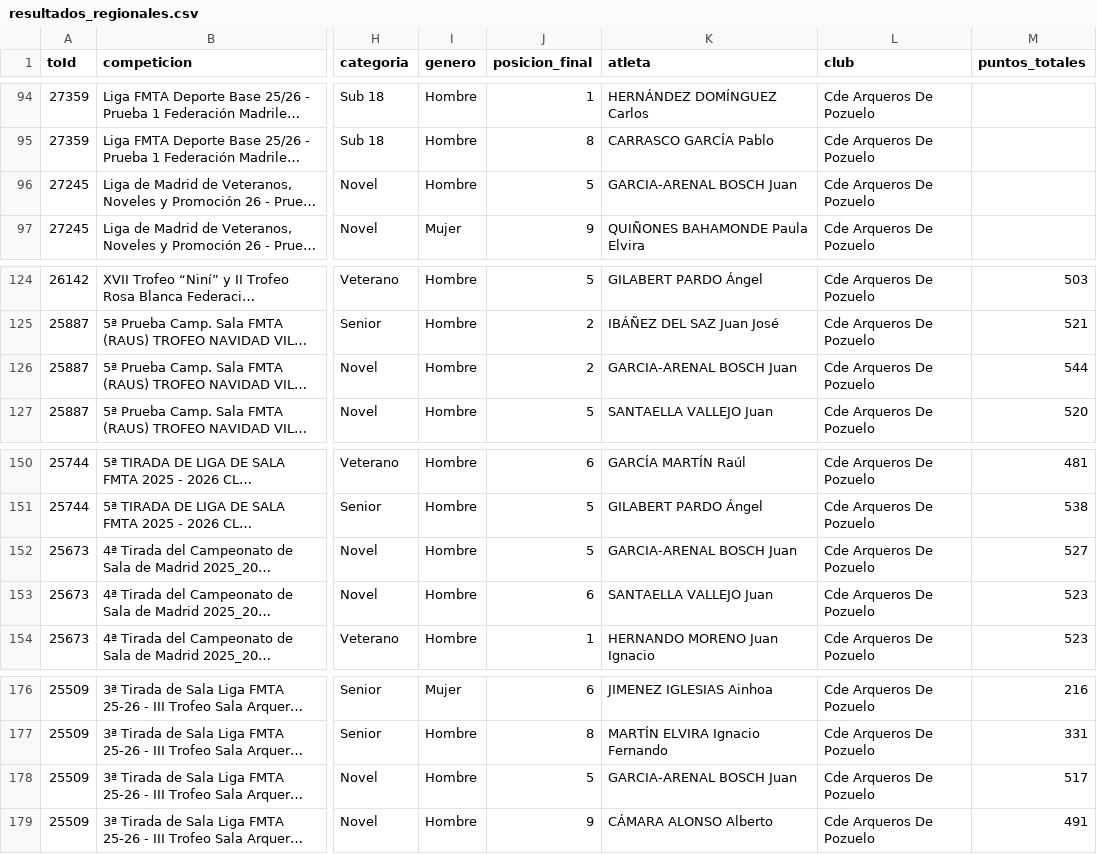
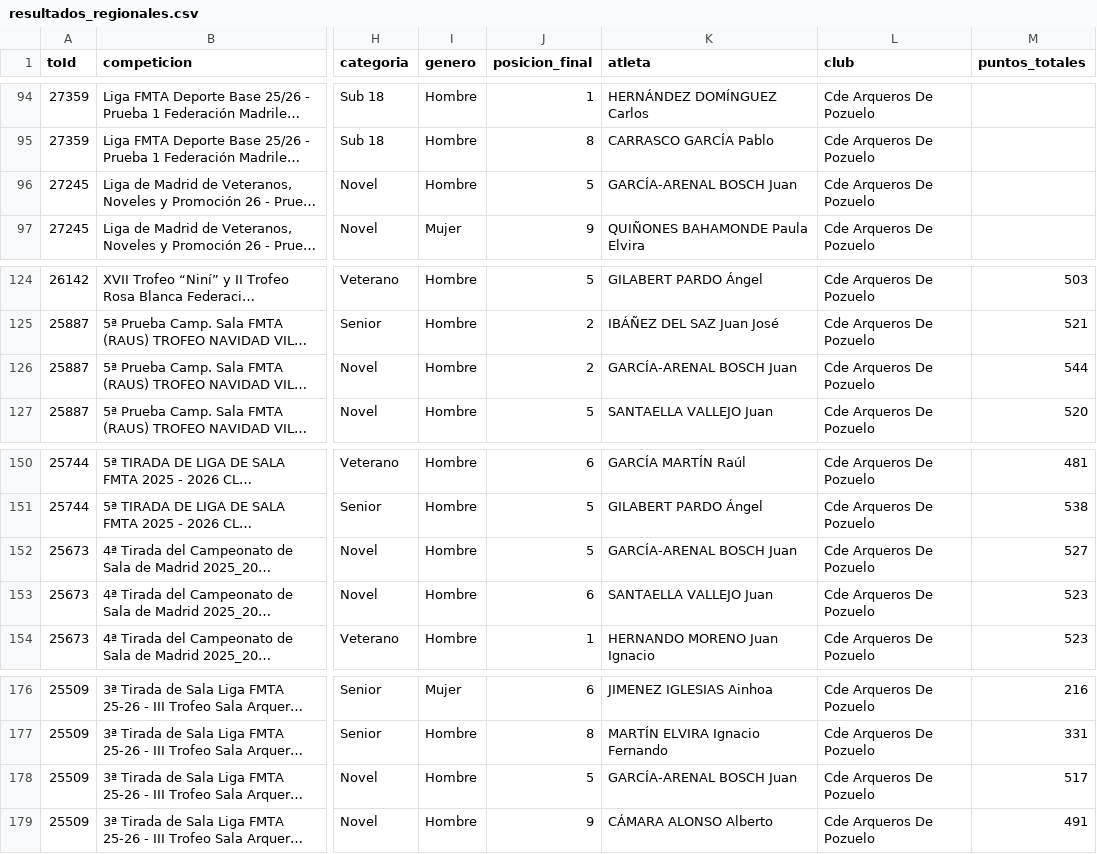
Before and after one commit to rufuscreeley/ianseo-pozuelo, a CSV file: data/resultados_regionales.csv, drawn as a sheet; only a part is shown, gaps mark what is left out; long unchanged cells end in …; the diff covers the shown part only; the diff names each change by its address in the sheet, - before the commit and + after, or states it on an @@ line.

```diff
--- a/data/resultados_regionales.csv
+++ b/data/resultados_regionales.csv
-K96 (atleta): GARCIA-ARENAL BOSCH Juan
+K96 (atleta): GARCÍA-ARENAL BOSCH Juan
-K126 (atleta): GARCIA-ARENAL BOSCH Juan
+K126 (atleta): GARCÍA-ARENAL BOSCH Juan
-K152 (atleta): GARCIA-ARENAL BOSCH Juan
+K152 (atleta): GARCÍA-ARENAL BOSCH Juan
-K178 (atleta): GARCIA-ARENAL BOSCH Juan
+K178 (atleta): GARCÍA-ARENAL BOSCH Juan
```
Also changed, not shown: 12 added rows and 3 edited cells elsewhere in this file, data/competiciones.csv, 2 other files.
